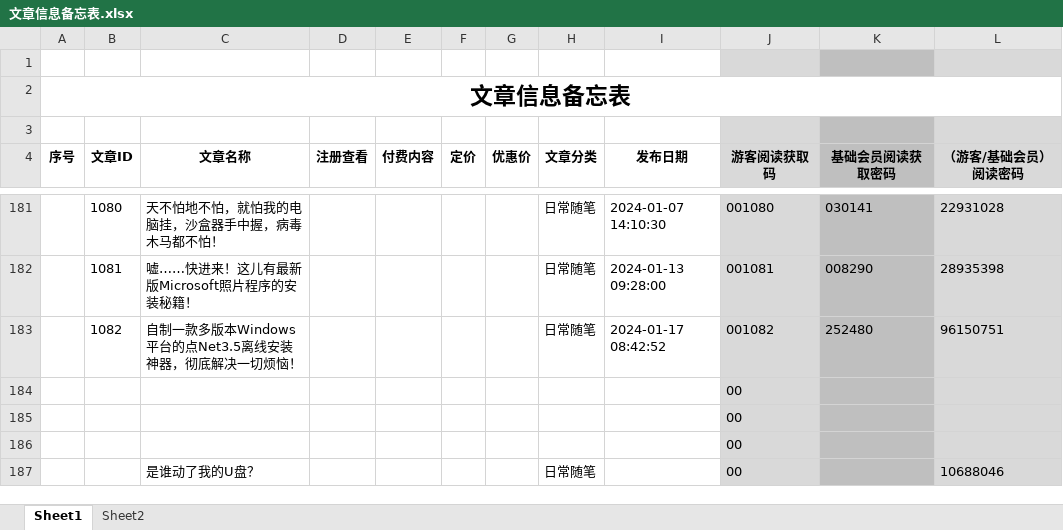
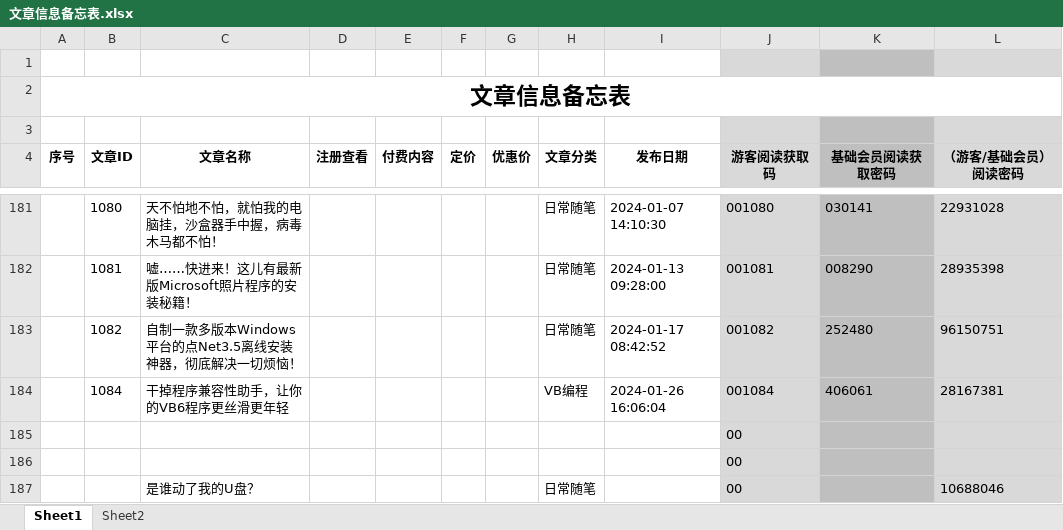
Before and after one commit to panxibei/writing, an Excel workbook: 11_付费课程/99.资料/文章信息备忘表.xlsx, sheet Sheet1, drawn as a sheet; only a part is shown, gaps mark what is left out; values as stored, in another font and other column widths than the file's, no borders; conditional formats not drawn; removed rows and columns are numbered as before the commit, all else as after; the diff names each change by its address in the sheet, - before the commit and + after, or states it on an @@ line.

```diff
--- a/11_付费课程/99.资料/文章信息备忘表.xlsx (sheet Sheet1)
+++ b/11_付费课程/99.资料/文章信息备忘表.xlsx (sheet Sheet1)
-row 184:  |  |  |  |  |  |  |  |  | 00
+row 184:  | 1084 | 干掉程序兼容性助手，让你的VB6程序更丝滑更年轻 |  |  |  |  | VB编程 | 2024-01-26 16:06:04 | 001084 | 406061 | 28167381
```
Also changed, not shown: 50 other files.
